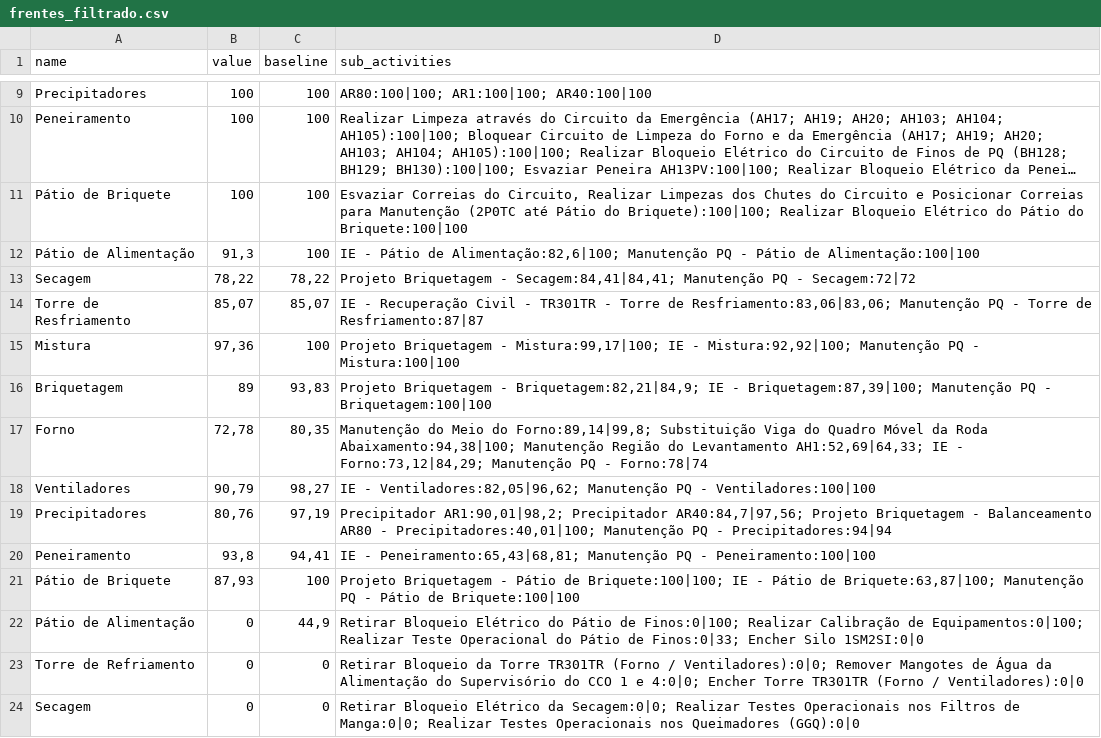
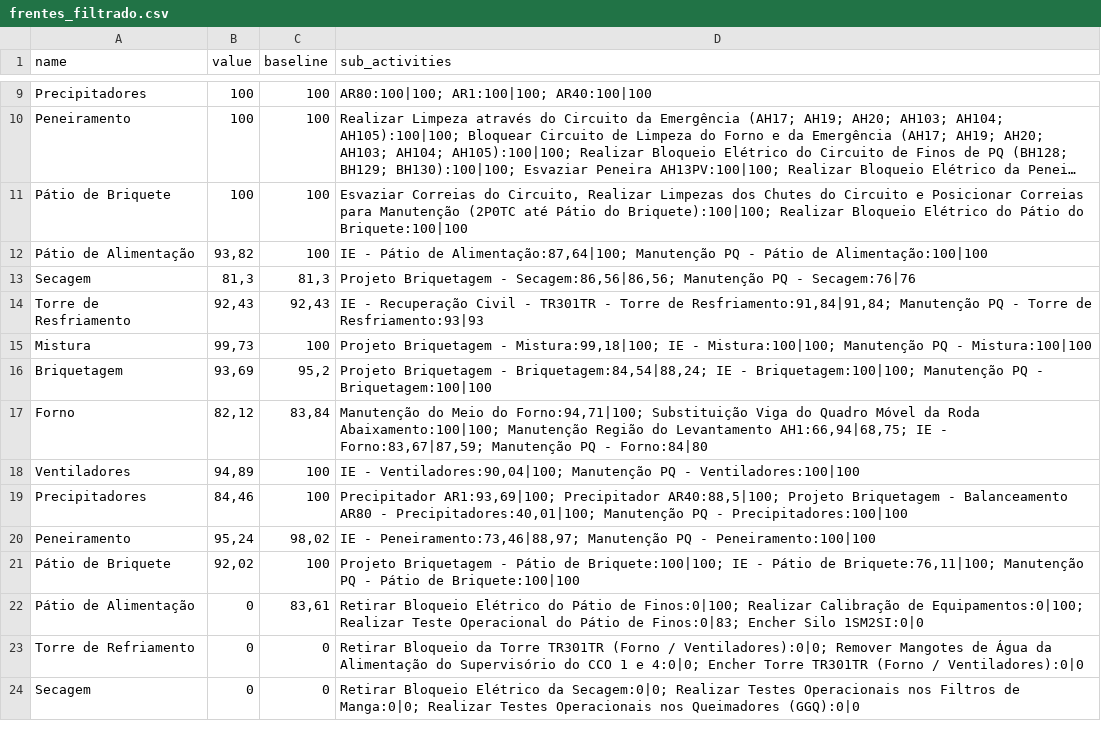
Before and after one commit to Lucas-dev98/Evolu-oParadaFria3, a CSV file: data/csv/frentes_filtrado.csv, drawn as a sheet; only a part is shown, gaps mark what is left out; long unchanged cells end in …; the diff covers the shown part only; the diff names each change by its address in the sheet, - before the commit and + after, or states it on an @@ line.

```diff
--- a/data/csv/frentes_filtrado.csv
+++ b/data/csv/frentes_filtrado.csv
-B12 (value): 91,3
+B12 (value): 93,82
-D12 (sub_activities): …Pátio de Alimentação:82,6|100; Manutenção PQ…
+D12 (sub_activities): …Pátio de Alimentação:87,64|100; Manutenção PQ…
-B13 (value): 78,22
+B13 (value): 81,3
-C13 (baseline): 78,22
+C13 (baseline): 81,3
-D13 (sub_activities): …Briquetagem - Secagem:84,41|84,41; Manutenção PQ - Secagem:72|72
+D13 (sub_activities): …Briquetagem - Secagem:86,56|86,56; Manutenção PQ - Secagem:76|76
-B14 (value): 85,07
+B14 (value): 92,43
-C14 (baseline): 85,07
+C14 (baseline): 92,43
-D14 (sub_activities): …Torre de Resfriamento:83,06|83,06; Manutenção PQ - Torre de Resfriamento:87|87
+D14 (sub_activities): …Torre de Resfriamento:91,84|91,84; Manutenção PQ - Torre de Resfriamento:93|93
-B15 (value): 97,36
+B15 (value): 99,73
-D15 (sub_activities): …Briquetagem - Mistura:99,17|100; IE - Mistura:92,92|100; Manutenção PQ…
+D15 (sub_activities): …Briquetagem - Mistura:99,18|100; IE - Mistura:100|100; Manutenção PQ…
-B16 (value): 89
+B16 (value): 93,69
-C16 (baseline): 93,83
+C16 (baseline): 95,2
-D16 (sub_activities): …Briquetagem - Briquetagem:82,21|84,9; IE - Briquetagem:87,39|100; Manutenção PQ…
+D16 (sub_activities): …Briquetagem - Briquetagem:84,54|88,24; IE - Briquetagem:100|100; Manutenção PQ…
-B17 (value): 72,78
+B17 (value): 82,12
-C17 (baseline): 80,35
+C17 (baseline): 83,84
-D17 (sub_activities): …Meio do Forno:89,14|99,8; Substituição Viga do Quadro Móvel da Roda Abaixamento:94,38|100; Manutenção Região do Levantamento AH1:52,69|64,33; IE - Forno:73,12|84,29; Manutenção PQ - Forno:78|74
+D17 (sub_activities): …Meio do Forno:94,71|100; Substituição Viga do Quadro Móvel da Roda Abaixamento:100|100; Manutenção Região do Levantamento AH1:66,94|68,75; IE - Forno:83,67|87,59; Manutenção PQ - Forno:84|80
-B18 (value): 90,79
+B18 (value): 94,89
-C18 (baseline): 98,27
+C18 (baseline): 100
-D18 (sub_activities): IE - Ventiladores:82,05|96,62; Manutenção PQ…
+D18 (sub_activities): IE - Ventiladores:90,04|100; Manutenção PQ…
-B19 (value): 80,76
+B19 (value): 84,46
-C19 (baseline): 97,19
+C19 (baseline): 100
-D19 (sub_activities): Precipitador AR1:90,01|98,2; Precipitador AR40:84,7|97,56; Projeto Briquetagem - Balanceamento AR80 - Precipitadores:40,01|100; Manutenção PQ - Precipitadores:94|94
+D19 (sub_activities): Precipitador AR1:93,69|100; Precipitador AR40:88,5|100; Projeto Briquetagem - Balanceamento AR80 - Precipitadores:40,01|100; Manutenção PQ - Precipitadores:100|100
-B20 (value): 93,8
+B20 (value): 95,24
-C20 (baseline): 94,41
+C20 (baseline): 98,02
-D20 (sub_activities): IE - Peneiramento:65,43|68,81; Manutenção PQ…
+D20 (sub_activities): IE - Peneiramento:73,46|88,97; Manutenção PQ…
-B21 (value): 87,93
+B21 (value): 92,02
-D21 (sub_activities): …Pátio de Briquete:63,87|100; Manutenção PQ…
+D21 (sub_activities): …Pátio de Briquete:76,11|100; Manutenção PQ…
-C22 (baseline): 44,9
+C22 (baseline): 83,61
-D22 (sub_activities): …Pátio de Finos:0|33; Encher Silo…
+D22 (sub_activities): …Pátio de Finos:0|83; Encher Silo…
```
Also changed, not shown: 6 edited cells elsewhere in this file, data/Project/250613 - Report - PFBT1.csv, data/csv/frentes_filtrado_corrigido.csv, 7 other files.
